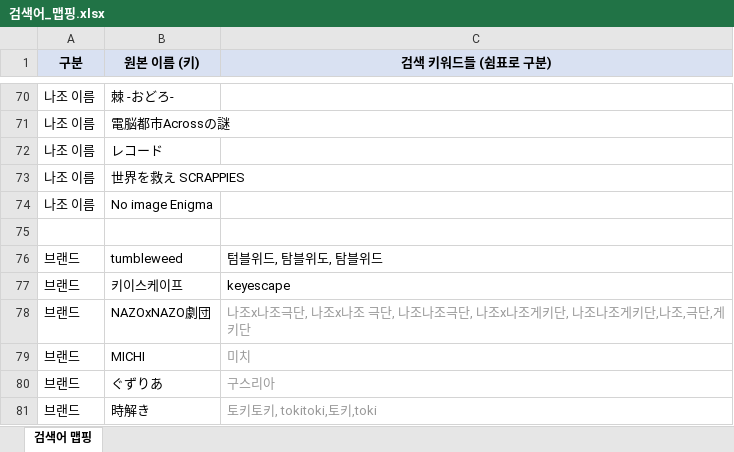
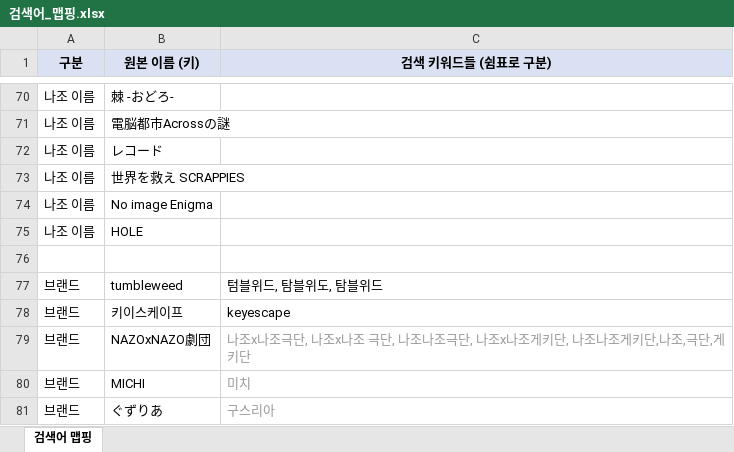
Before and after one commit to delve6127/Nazoblog, an Excel workbook: 검색어_맵핑.xlsx, sheet 검색어 맵핑, drawn as a sheet; only a part is shown, gaps mark what is left out; the shorter side is filled out with more unchanged rows; values as stored, in another font and other column widths than the file's, no borders; the diff names each change by its address in the sheet, - before the commit and + after, or states it on an @@ line.

```diff
--- a/검색어_맵핑.xlsx (sheet 검색어 맵핑)
+++ b/검색어_맵핑.xlsx (sheet 검색어 맵핑)
+row 75: 나조 이름 | HOLE
```
